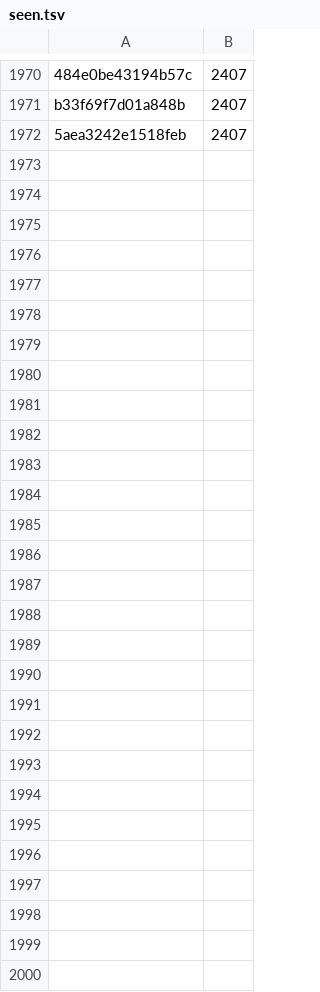
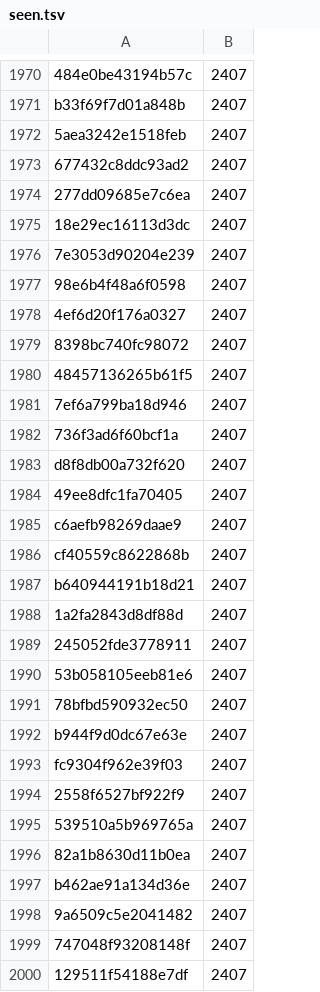
Before and after one commit to Antonio20045/telco-radar, a TSV file: data/state/seen.tsv, drawn as a sheet; only a part is shown, gaps mark what is left out.

```diff
--- a/data/state/seen.tsv
+++ b/data/state/seen.tsv
@@ -1972 +1972,29 @@ b33f69f7d01a848b	2407
 5aea3242e1518feb	2407
+677432c8ddc93ad2	2407
+277dd09685e7c6ea	2407
+18e29ec16113d3dc	2407
+7e3053d90204e239	2407
+98e6b4f48a6f0598	2407
+4ef6d20f176a0327	2407
+8398bc740fc98072	2407
+48457136265b61f5	2407
+7ef6a799ba18d946	2407
+736f3ad6f60bcf1a	2407
+d8f8db00a732f620	2407
+49ee8dfc1fa70405	2407
+c6aefb98269daae9	2407
+cf40559c8622868b	2407
+b640944191b18d21	2407
+1a2fa2843d8df88d	2407
+245052fde3778911	2407
+53b058105eeb81e6	2407
+78bfbd590932ec50	2407
+b944f9d0dc67e63e	2407
+fc9304f962e39f03	2407
+2558f6527bf922f9	2407
+539510a5b969765a	2407
+82a1b8630d11b0ea	2407
+b462ae91a134d36e	2407
+9a6509c5e2041482	2407
+747048f93208148f	2407
+129511f54188e7df	2407
```
Also changed, not shown: 11 other files.
